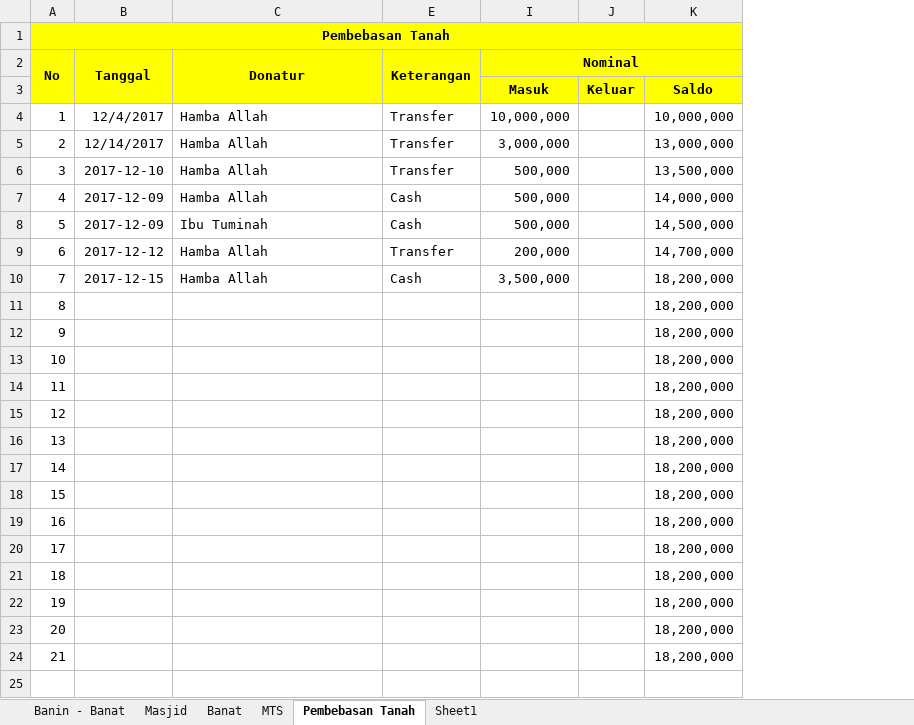
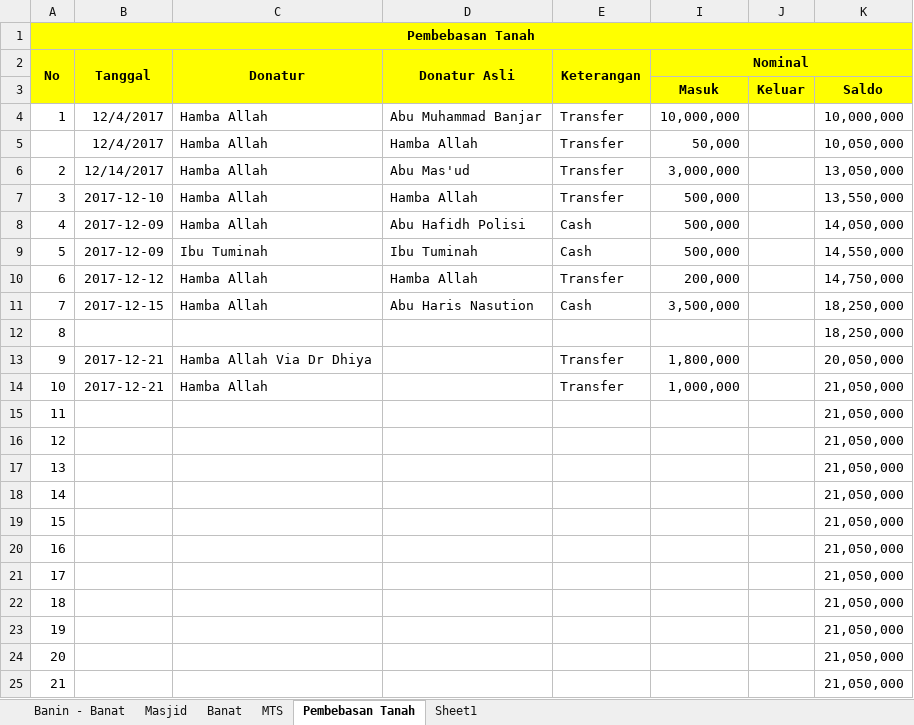
Before and after one commit to bagusprasojo/mds, an Excel workbook: Penggalangan Dana Pembangunan Gedung Banin - Banat MDS.xlsx, sheet Pembebasan Tanah, drawn as a sheet; values as stored, in another font and other column widths than the file's, no borders; removed rows and columns are numbered as before the commit, all else as after; the diff names each change by its address in the sheet, - before the commit and + after, or states it on an @@ line.

Commit message:
update penggalangan dana

```diff
--- a/Penggalangan Dana Pembangunan Gedung Banin - Banat MDS.xlsx (sheet Pembebasan Tanah)
+++ b/Penggalangan Dana Pembangunan Gedung Banin - Banat MDS.xlsx (sheet Pembebasan Tanah)
@@ column D (Donatur Asli) unhidden, row 4: Abu Muhammad Banjar; rows 6-11: Abu Mas'ud | Hamba Allah | Abu Hafidh Polisi | Ibu Tuminah | Hamba Allah | Abu Haris Nasution @@
-column K, rows 3-21: Saldo | 10,000,000 | 13,000,000 | 13,500,000 | 14,000,000 | 14,500,000 | 14,700,000 | 18,200,000 | 18,200,000 | 18,200,000 | 18,200,000 | 18,200,000 | 18,200,000 | 18,200,000 | 18,200,000 | 18,200,000 | 18,200,000 | 18,200,000 | 18,200,000
+column K, rows 3-4: Saldo | 10,000,000; rows 6-11: 13,050,000 | 13,550,000 | 14,050,000 | 14,550,000 | 14,750,000 | 18,250,000; rows 15-25: all 21,050,000
+row 5:  | 12/4/2017 | Hamba Allah | Hamba Allah | Transfer | 50,000 |  | 10,050,000
@@ row 22 moved to row 12: 8 @@
+row 13: 9 | 2017-12-21 | Hamba Allah Via Dr Dhiya |  | Transfer | 1,800,000 |  | 20,050,000
+row 14: 10 | 2017-12-21 | Hamba Allah |  | Transfer | 1,000,000 |  | 21,050,000
@@ column A (No) renumbered between rows 15 and 25 @@
-row 23: 20 |  |  |  |  |  | 18,200,000
-row 24: 21 |  |  |  |  |  | 18,200,000
```
Also changed, not shown: sheet MTS, formulas that keep their value.
